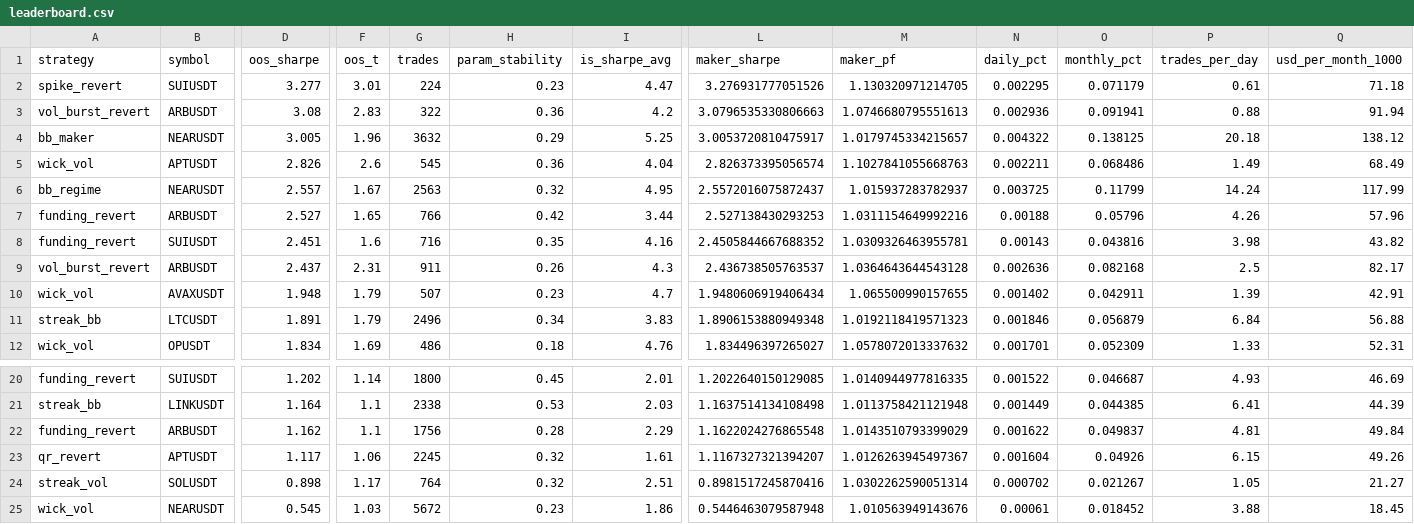
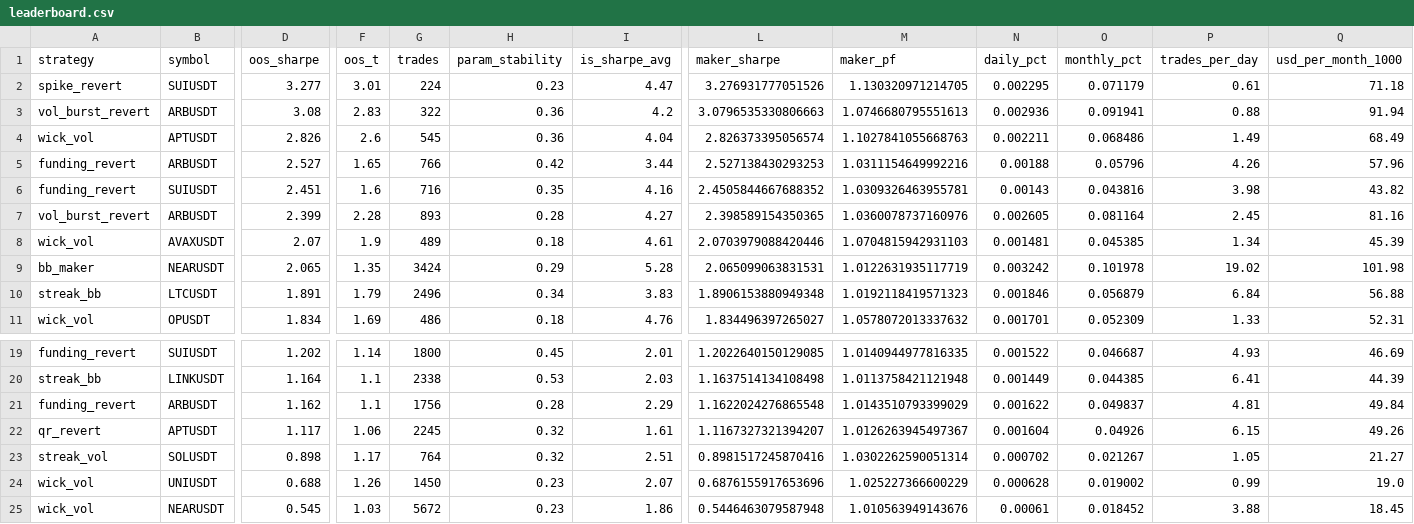
Before and after one commit to davletovaalmira11-creator/my-termux-project, a CSV file: scalp-lab/reports/leaderboard.csv, drawn as a sheet; only a part is shown, gaps mark what is left out; removed rows and columns are numbered as before the commit, all else as after; rows hold the shown columns only; the diff names each change by its address in the sheet, - before the commit and + after, or states it on an @@ line.

```diff
--- a/scalp-lab/reports/leaderboard.csv
+++ b/scalp-lab/reports/leaderboard.csv
-row 4: bb_maker | NEARUSDT | 3.005 | 1.96 | 3632 | 0.29 | 5.25 | 3.0053720810475917 | 1.0179745334215657 | 0.004322 | 0.138125 | 20.18 | 138.12
-row 6: bb_regime | NEARUSDT | 2.557 | 1.67 | 2563 | 0.32 | 4.95 | 2.5572016075872437 | 1.015937283782937 | 0.003725 | 0.11799 | 14.24 | 117.99
-D7 (oos_sharpe): 2.437
+D7 (oos_sharpe): 2.399
-F7 (oos_t): 2.31
+F7 (oos_t): 2.28
-G7 (trades): 911
+G7 (trades): 893
-H7 (param_stability): 0.26
+H7 (param_stability): 0.28
-I7 (is_sharpe_avg): 4.3
+I7 (is_sharpe_avg): 4.27
-L7 (maker_sharpe): 2.436738505763537
+L7 (maker_sharpe): 2.398589154350365
-M7 (maker_pf): 1.0364643644543128
+M7 (maker_pf): 1.0360078737160976
-N7 (daily_pct): 0.002636
+N7 (daily_pct): 0.002605
-O7 (monthly_pct): 0.082168
+O7 (monthly_pct): 0.081164
-P7 (trades_per_day): 2.5
+P7 (trades_per_day): 2.45
-Q7 (usd_per_month_1000): 82.17
+Q7 (usd_per_month_1000): 81.16
-row 10: wick_vol | AVAXUSDT | 1.948 | 1.79 | 507 | 0.23 | 4.7 | 1.9480606919406434 | 1.065500990157655 | 0.001402 | 0.042911 | 1.39 | 42.91
+row 8: wick_vol | AVAXUSDT | 2.07 | 1.9 | 489 | 0.18 | 4.61 | 2.0703979088420446 | 1.0704815942931103 | 0.001481 | 0.045385 | 1.34 | 45.39
+row 9: bb_maker | NEARUSDT | 2.065 | 1.35 | 3424 | 0.29 | 5.28 | 2.065099063831531 | 1.0122631935117719 | 0.003242 | 0.101978 | 19.02 | 101.98
+row 24: wick_vol | UNIUSDT | 0.688 | 1.26 | 1450 | 0.23 | 2.07 | 0.6876155917653696 | 1.025227366600229 | 0.000628 | 0.019002 | 0.99 | 19.0
```
Also changed, not shown: scalp-lab/reports/archive.csv, 2 other files.
